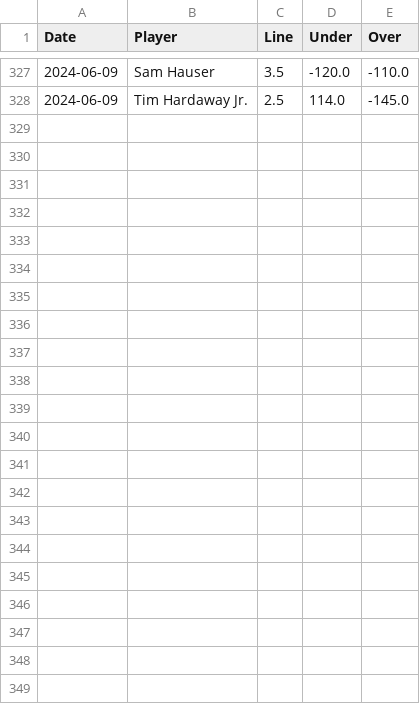
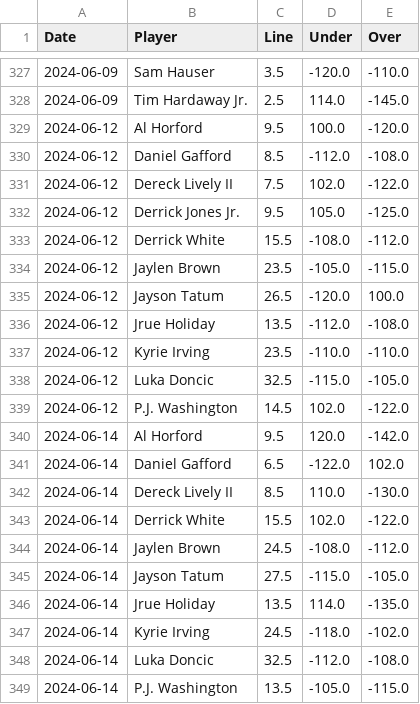
Before and after one commit to chessgoose/nba-ml-predictions, a CSV file: data/new_odds_two.csv, drawn as a sheet; only a part is shown, gaps mark what is left out.

```diff
--- a/data/new_odds_two.csv
+++ b/data/new_odds_two.csv
@@ -328 +328,22 @@ Date,Player,Line,Under,Over
 2024-06-09,Tim Hardaway Jr.,2.5,114.0,-145.0
+2024-06-12,Al Horford,9.5,100.0,-120.0
+2024-06-12,Daniel Gafford,8.5,-112.0,-108.0
+2024-06-12,Dereck Lively II,7.5,102.0,-122.0
+2024-06-12,Derrick Jones Jr.,9.5,105.0,-125.0
+2024-06-12,Derrick White,15.5,-108.0,-112.0
+2024-06-12,Jaylen Brown,23.5,-105.0,-115.0
+2024-06-12,Jayson Tatum,26.5,-120.0,100.0
+2024-06-12,Jrue Holiday,13.5,-112.0,-108.0
+2024-06-12,Kyrie Irving,23.5,-110.0,-110.0
+2024-06-12,Luka Doncic,32.5,-115.0,-105.0
+2024-06-12,P.J. Washington,14.5,102.0,-122.0
+2024-06-14,Al Horford,9.5,120.0,-142.0
+2024-06-14,Daniel Gafford,6.5,-122.0,102.0
+2024-06-14,Dereck Lively II,8.5,110.0,-130.0
+2024-06-14,Derrick White,15.5,102.0,-122.0
+2024-06-14,Jaylen Brown,24.5,-108.0,-112.0
+2024-06-14,Jayson Tatum,27.5,-115.0,-105.0
+2024-06-14,Jrue Holiday,13.5,114.0,-135.0
+2024-06-14,Kyrie Irving,24.5,-118.0,-102.0
+2024-06-14,Luka Doncic,32.5,-112.0,-108.0
+2024-06-14,P.J. Washington,13.5,-105.0,-115.0
```
Also changed, not shown: data/wnba_odds.csv, data/wnba_train_regression.csv, 21 other files.
